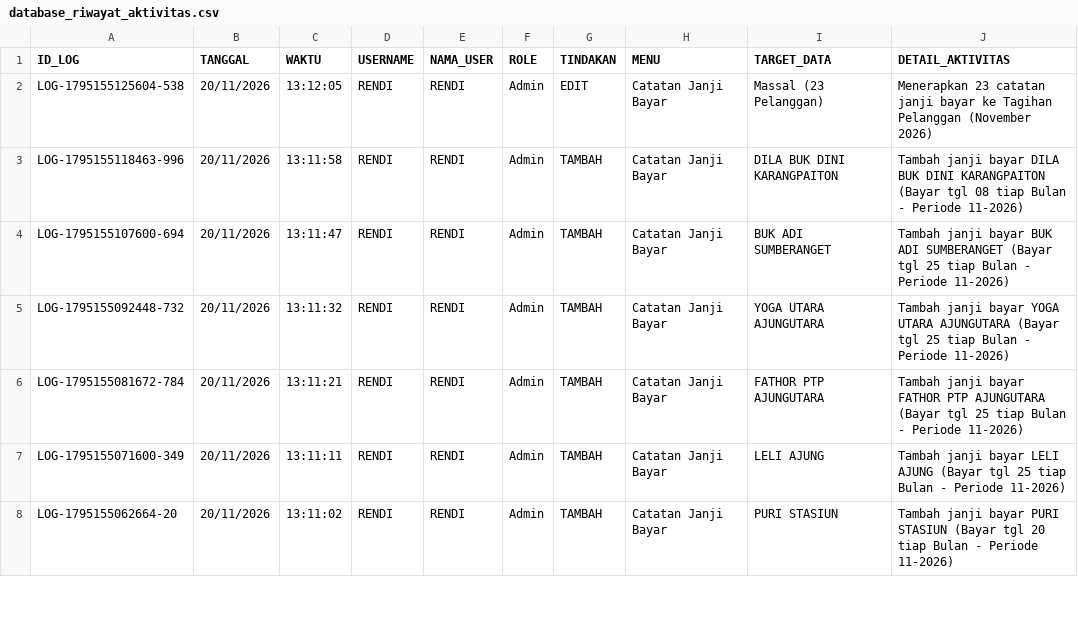
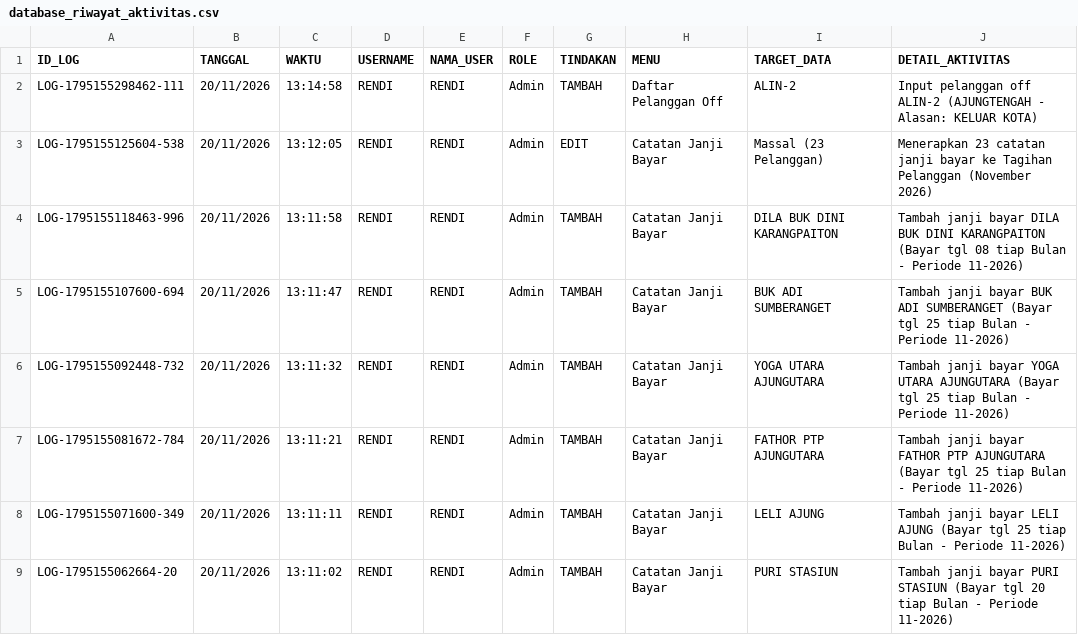
Before and after one commit to ilyasajha5-cpu/like-billing, a CSV file: database_riwayat_aktivitas.csv, drawn as a sheet; only a part is shown; the diff names each change by its address in the sheet, - before the commit and + after, or states it on an @@ line.

Commit message:
Fast-Sync database_riwayat_aktivitas.csv

```diff
--- a/database_riwayat_aktivitas.csv
+++ b/database_riwayat_aktivitas.csv
+row 2: LOG-1795155298462-111 | 20/11/2026 | 13:14:58 | RENDI | RENDI | Admin | TAMBAH | Daftar Pelanggan Off | ALIN-2 | Input pelanggan off ALIN-2 (AJUNGTENGAH - Alasan: KELUAR KOTA)
```
